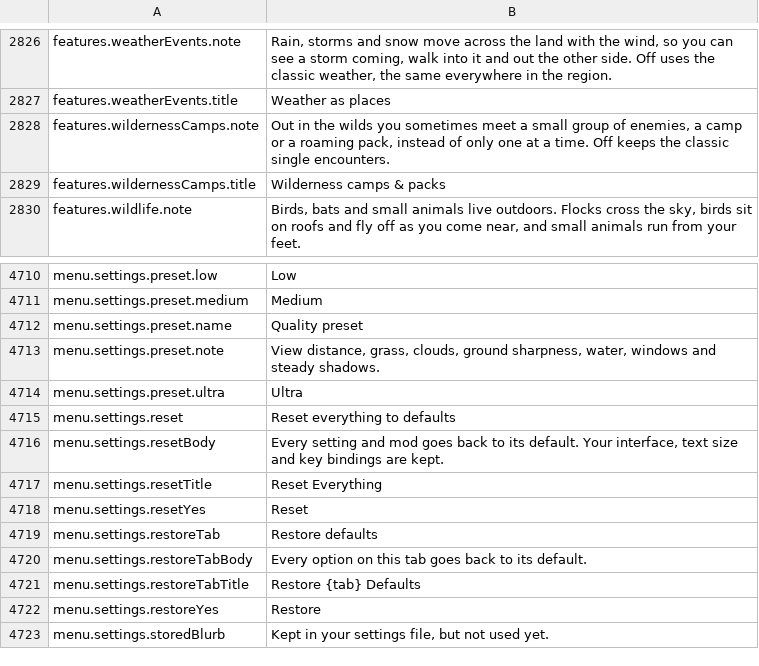
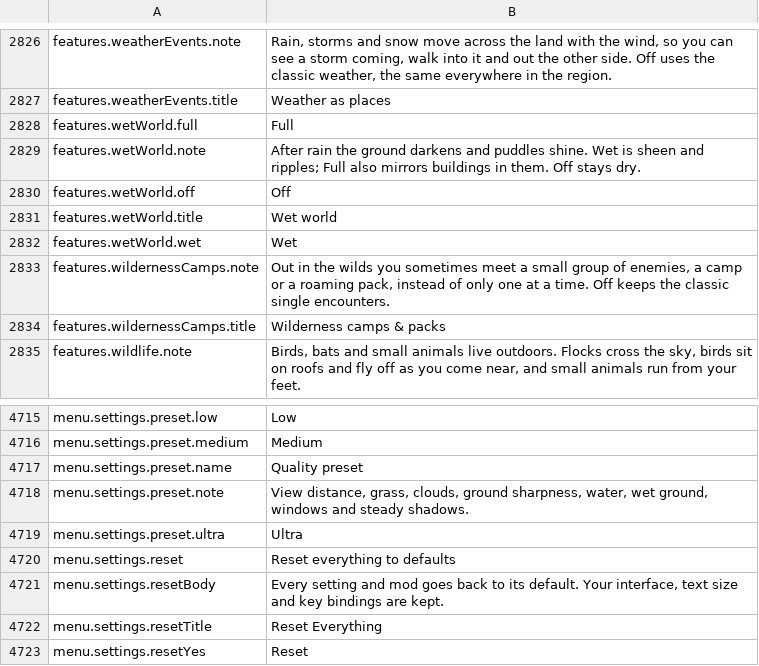
Before and after one commit to Lattymoy/daggerfall-js-source, a CSV file: locales/en/Port_Strings.csv, drawn as a sheet; only a part is shown, gaps mark what is left out; the shorter side is filled out with more unchanged rows.

Commit message:
Fix post-merge wet pins: smoothstep, reach, l10n, mutants.
Reverse wetGlsl smoothsteps for SD20c, drop windowLight→wetGlsl hub
leak, re-aim rain/host/blood mutants, and move FT/EL/WX/BOOT/L10N pins
for Wet world plus locale wetWorld keys.

```diff
--- a/locales/en/Port_Strings.csv
+++ b/locales/en/Port_Strings.csv
@@ -2827,2 +2827,7 @@ features.weatherEvents.note,"Rain, storms and snow move across the land with the
 features.weatherEvents.title,"Weather as places"
+features.wetWorld.full,"Full"
+features.wetWorld.note,"After rain the ground darkens and puddles shine. Wet is sheen and ripples; Full also mirrors buildings in them. Off stays dry."
+features.wetWorld.off,"Off"
+features.wetWorld.title,"Wet world"
+features.wetWorld.wet,"Wet"
 features.wildernessCamps.note,"Out in the wilds you sometimes meet a small group of enemies, a camp or a roaming pack, instead of only one at a time. Off keeps the classic single encounters."
@@ -4712,3 +4717,3 @@ menu.settings.preset.medium,"Medium"
 menu.settings.preset.name,"Quality preset"
-menu.settings.preset.note,"View distance, grass, clouds, ground sharpness, water, windows and steady shadows."
+menu.settings.preset.note,"View distance, grass, clouds, ground sharpness, water, wet ground, windows and steady shadows."
 menu.settings.preset.ultra,"Ultra"
```
Also changed, not shown: locales/bg/Port_Strings.csv, locales/cs/Port_Strings.csv, 34 other files.
